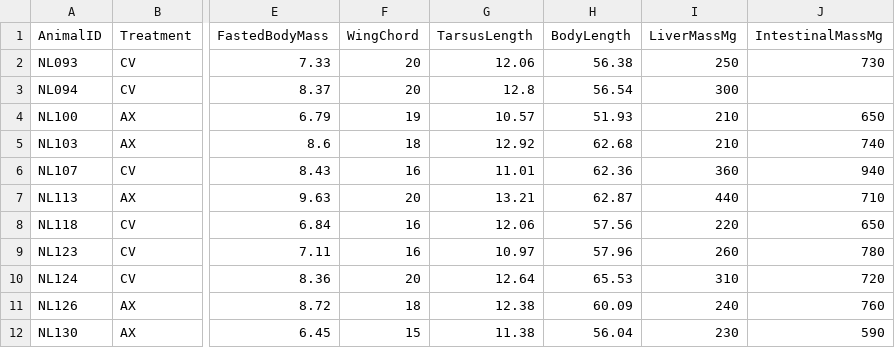
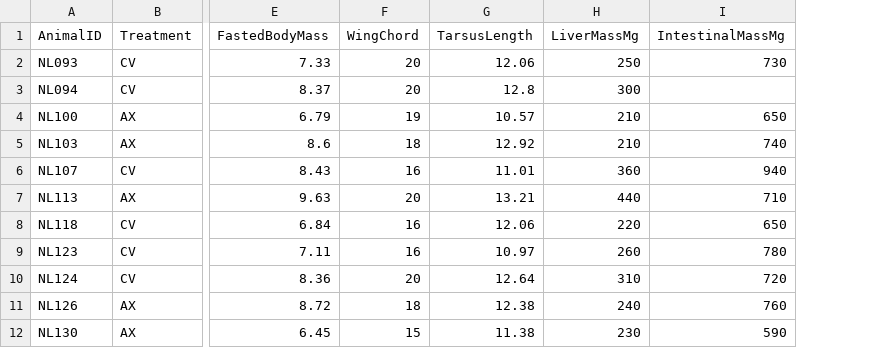
Before and after one commit to TrevellineLab/Gut-microbiota-promote-early-life-digestive-function-in-songbirds, a CSV file: Figure_2/data/MorphologyData.csv, drawn as a sheet; only a part is shown, gaps mark what is left out; the diff names each change by its address in the sheet, - before the commit and + after, or states it on an @@ line.

Commit message:
Add files via upload

```diff
--- a/Figure_2/data/MorphologyData.csv
+++ b/Figure_2/data/MorphologyData.csv
-column H (BodyLength), rows 2-12: 56.38 | 56.54 | 51.93 | 62.68 | 62.36 | 62.87 | 57.56 | 57.96 | 65.53 | 60.09 | 56.04
```
